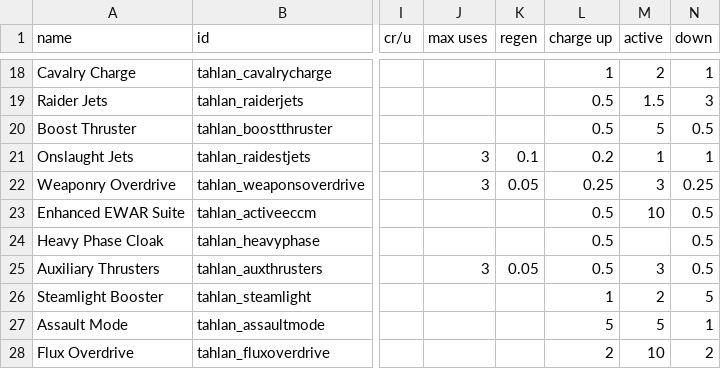
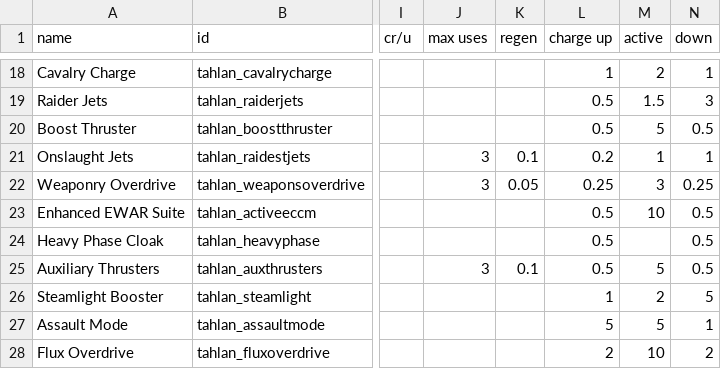
Before and after one commit to niatahl/tahlan-shipworks, a CSV file: data/shipsystems/ship_systems.csv, drawn as a sheet; only a part is shown, gaps mark what is left out; the diff names each change by its address in the sheet, - before the commit and + after, or states it on an @@ line.

```diff
--- a/data/shipsystems/ship_systems.csv
+++ b/data/shipsystems/ship_systems.csv
-K25 (regen): 0.05
+K25 (regen): 0.1
-M25 (active): 3
+M25 (active): 5
```
Also changed, not shown: data/config/modFiles/magicTrail_data.csv, data/hullmods/hull_mods.csv, 14 other files.
